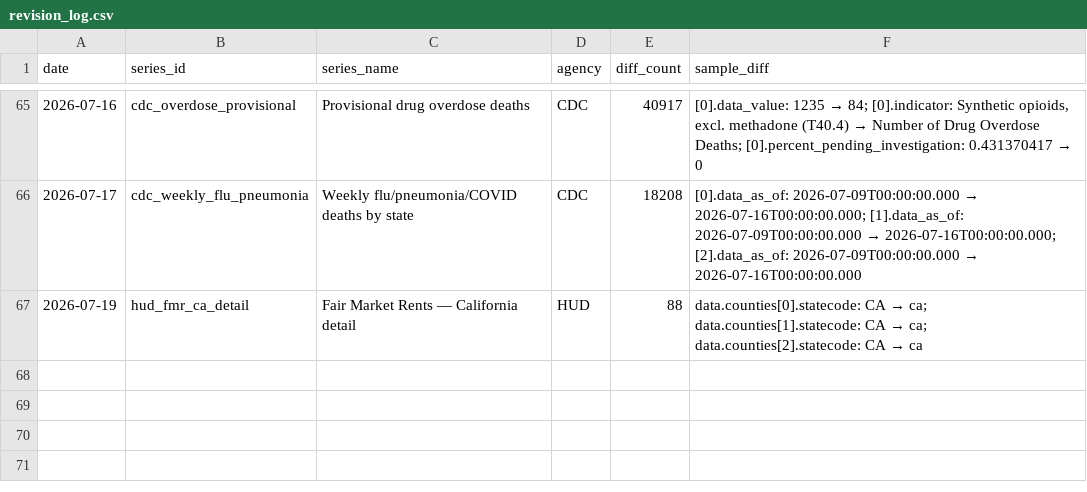
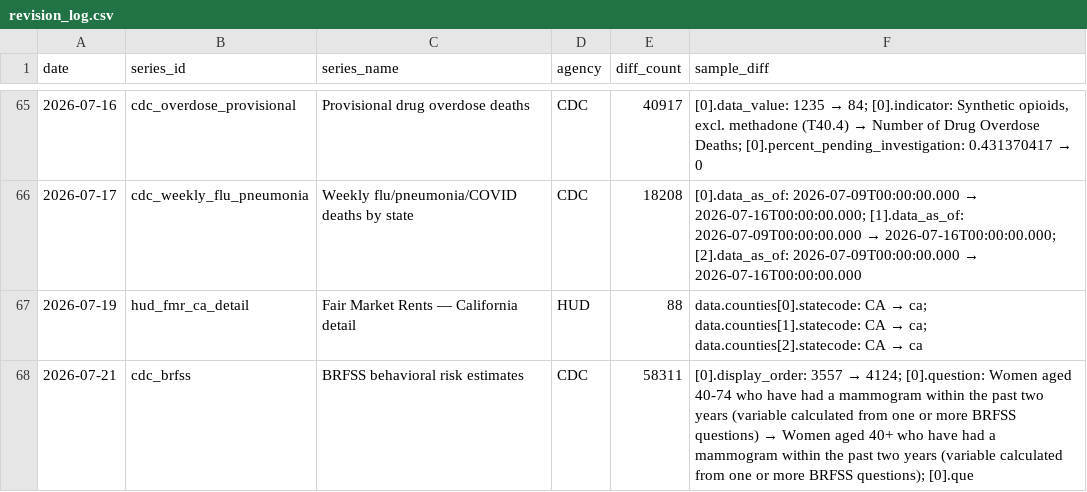
Before and after one commit to Abhisek077/govt-stats-tracker, a CSV file: data/revision_log.csv, drawn as a sheet; only a part is shown, gaps mark what is left out; the diff names each change by its address in the sheet, - before the commit and + after, or states it on an @@ line.

```diff
--- a/data/revision_log.csv
+++ b/data/revision_log.csv
+row 68: 2026-07-21 | cdc_brfss | BRFSS behavioral risk estimates | CDC | 58311 | [0].display_order: 3557 → 4124; [0].question: Women aged 40-74 who have had a mammogram within the past two years (variable calculated from one or more BRFSS questions) → Women aged 40+ who have had a mammogram within the past two years (variable calculated from one or more BRFSS questions); [0].que
```
Also changed, not shown: 4 other files.
